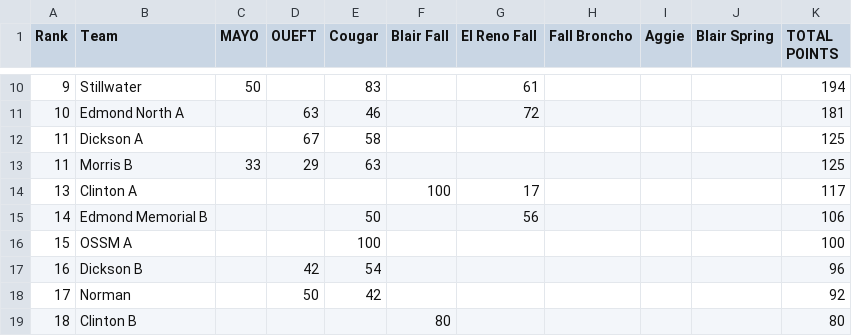
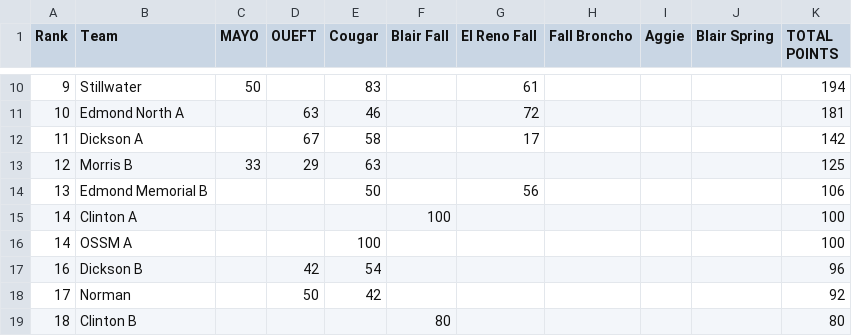
Before and after one commit to zbennyy/okquizbowl, a CSV file: 2025 NAQT State Standings.csv, drawn as a sheet; only a part is shown, gaps mark what is left out.

Commit message:
Fixed issue with state standings page.

```diff
--- a/2025 NAQT State Standings.csv
+++ b/2025 NAQT State Standings.csv
@@ -11,7 +11,7 @@ Rank,Team,MAYO,OUEFT,Cougar,Blair Fall,El Reno Fall,Fall Broncho,Aggie,Blair Spr
 10,Edmond North A,,63,46,,72,,,,181
-11,Dickson A,,67,58,,,,,,125
-11,Morris B,33,29,63,,,,,,125
-13,Clinton A,,,,100,17,,,,117
-14,Edmond Memorial B,,,50,,56,,,,106
-15,OSSM A,,,100,,,,,,100
+11,Dickson A,,67,58,,17,,,,142
+12,Morris B,33,29,63,,,,,,125
+13,Edmond Memorial B,,,50,,56,,,,106
+14,Clinton A,,,,100,,,,,100
+14,OSSM A,,,100,,,,,,100
 16,Dickson B,,42,54,,,,,,96
```
Also changed, not shown: 1 other file.
